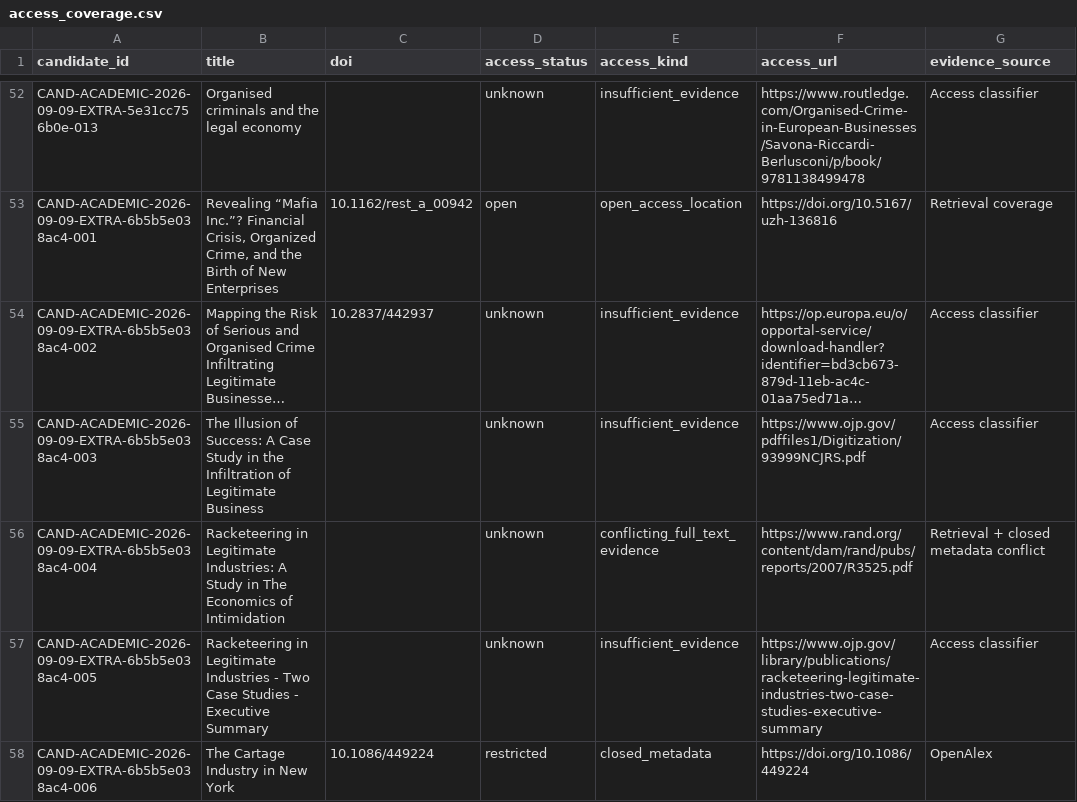
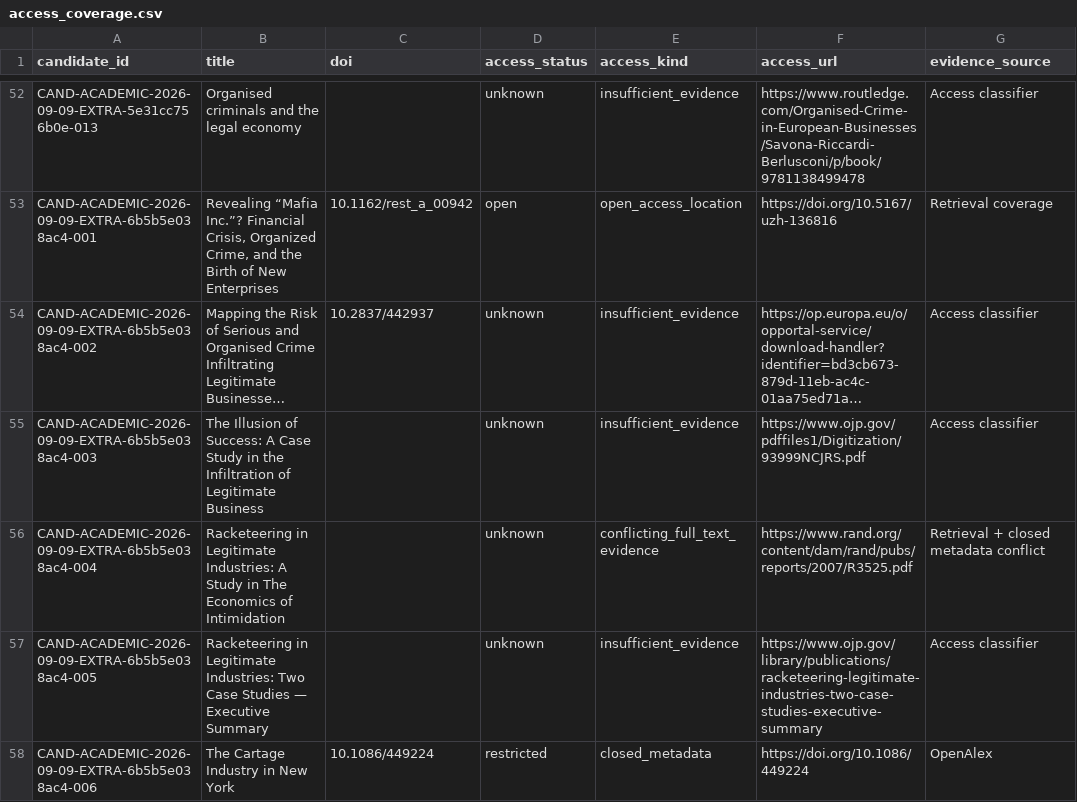
Before and after one commit to colazeta/criminal_infiltration_in_legal_economy_review, a CSV file: data/curation/access_coverage.csv, drawn as a sheet; only a part is shown, gaps mark what is left out; long unchanged cells end in …; the diff covers the shown part only; the diff names each change by its address in the sheet, - before the commit and + after, or states it on an @@ line.

```diff
--- a/data/curation/access_coverage.csv
+++ b/data/curation/access_coverage.csv
-B57 (title): …in Legitimate Industries - Two Case Studies - Executive Summary
+B57 (title): …in Legitimate Industries: Two Case Studies — Executive Summary
```
Also changed, not shown: 7 edited cells elsewhere in this file.
